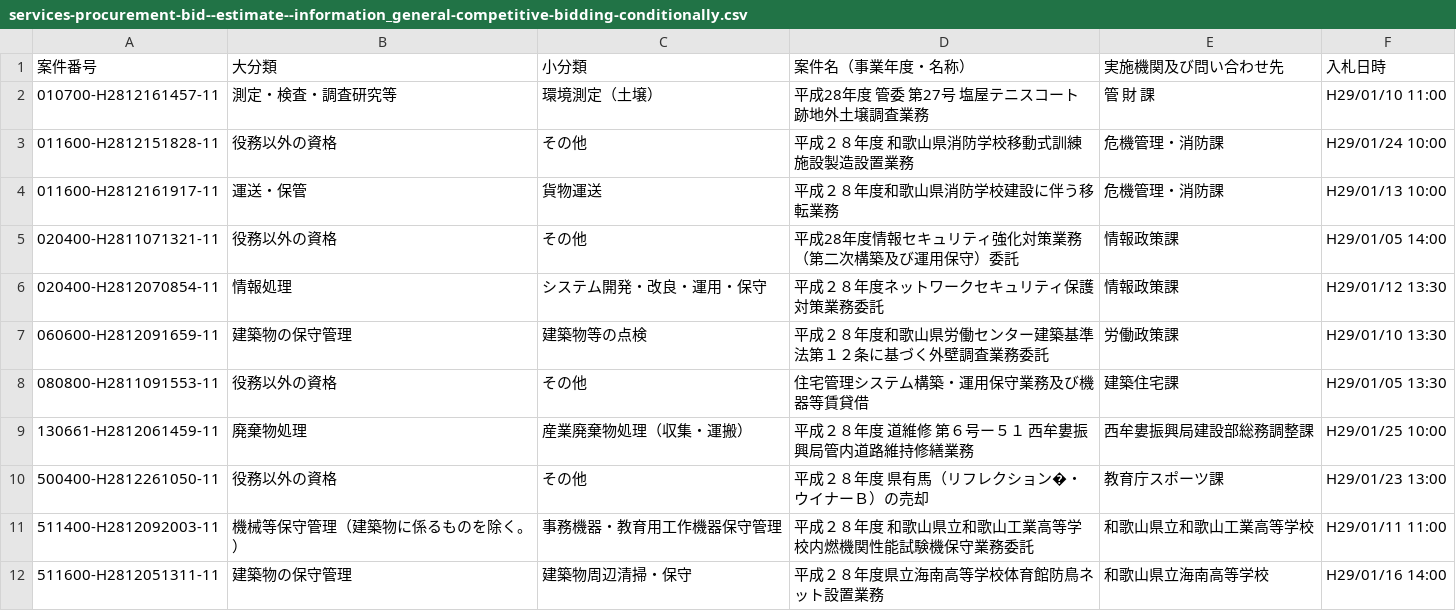
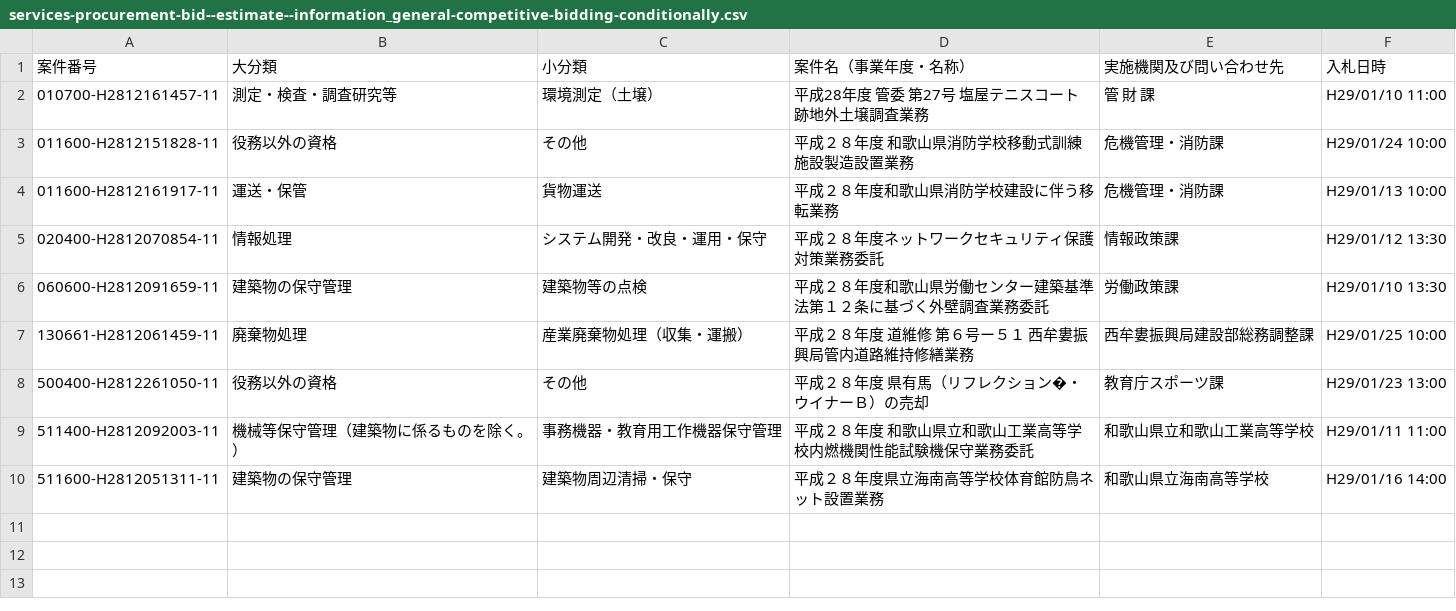
Before and after one commit to wakayama-pref-org/Services-procurement-bid--estimate--information_General-competitive-bidding-conditionally, a CSV file: csv/services-procurement-bid--estimate--information_general-competitive-bidding-conditionally.csv, drawn as a sheet.

```diff
--- a/csv/services-procurement-bid--estimate--information_general-competitive-bidding-conditionally.csv
+++ b/csv/services-procurement-bid--estimate--information_general-competitive-bidding-conditionally.csv
@@ -4,6 +4,4 @@
 "011600-H2812161917-11","運送・保管","貨物運送","平成２８年度和歌山県消防学校建設に伴う移転業務","危機管理・消防課","H29/01/13 10:00"
-"020400-H2811071321-11","役務以外の資格","その他","平成28年度情報セキュリティ強化対策業務（第二次構築及び運用保守）委託","情報政策課","H29/01/05 14:00"
 "020400-H2812070854-11","情報処理","システム開発・改良・運用・保守","平成２８年度ネットワークセキュリティ保護対策業務委託","情報政策課","H29/01/12 13:30"
 "060600-H2812091659-11","建築物の保守管理","建築物等の点検","平成２８年度和歌山県労働センター建築基準法第１２条に基づく外壁調査業務委託","労働政策課","H29/01/10 13:30"
-"080800-H2811091553-11","役務以外の資格","その他","住宅管理システム構築・運用保守業務及び機器等賃貸借","建築住宅課","H29/01/05 13:30"
 "130661-H2812061459-11","廃棄物処理","産業廃棄物処理（収集・運搬）","平成２８年度　道維修　第６号ー５１　西牟婁振興局管内道路維持修繕業務","西牟婁振興局建設部総務調整課","H29/01/25 10:00"
```
Also changed, not shown: 1 other file.
